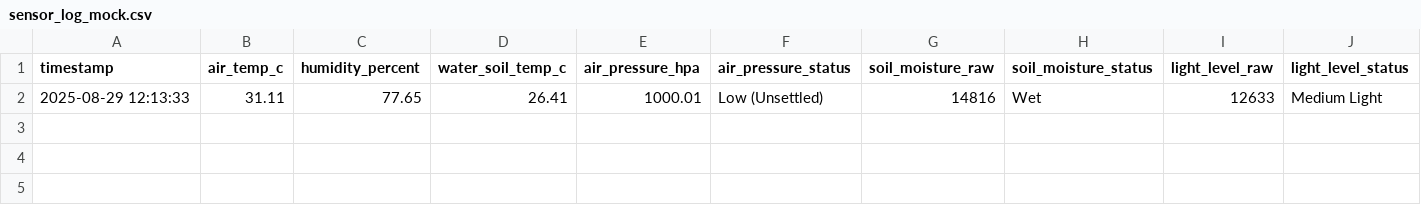
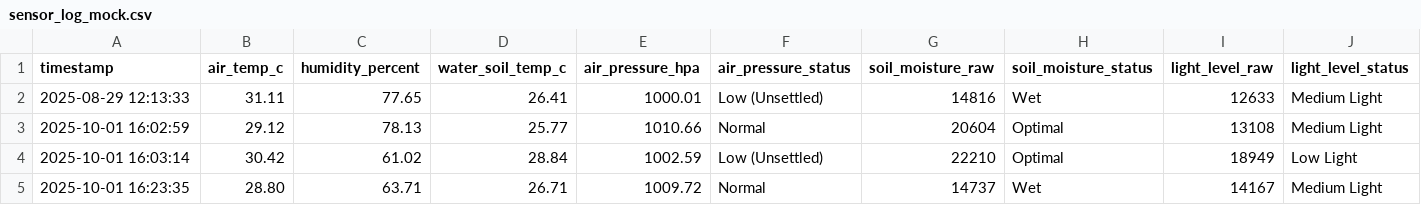
Before and after one commit to Ravinduflash/Smart-Agriculture-Business-Application-with-Multi-Crop-Support, a CSV file: raspberry_module/sensor_log_mock.csv, drawn as a sheet; only a part is shown; rows hold the shown columns only; the diff names each change by its address in the sheet, - before the commit and + after, or states it on an @@ line.

Commit message:
dataset update

```diff
--- a/raspberry_module/sensor_log_mock.csv
+++ b/raspberry_module/sensor_log_mock.csv
+row 3: 2025-10-01 16:02:59 | 29.12 | 78.13 | 25.77 | 1010.66 | Normal | 20604 | Optimal | 13108 | Medium Light
+row 4: 2025-10-01 16:03:14 | 30.42 | 61.02 | 28.84 | 1002.59 | Low (Unsettled) | 22210 | Optimal | 18949 | Low Light
+row 5: 2025-10-01 16:23:35 | 28.80 | 63.71 | 26.71 | 1009.72 | Normal | 14737 | Wet | 14167 | Medium Light
```
Also changed, not shown: 1 other file.
